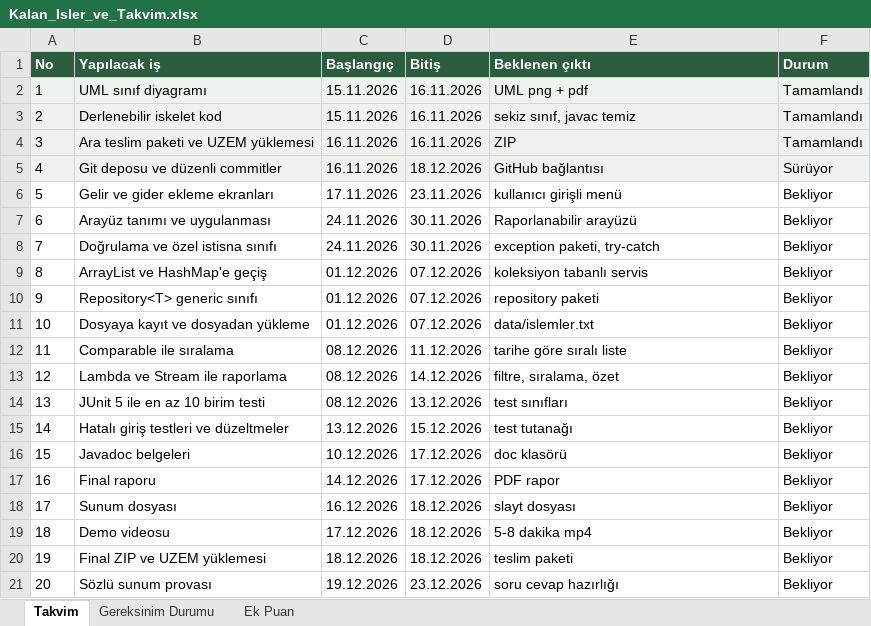
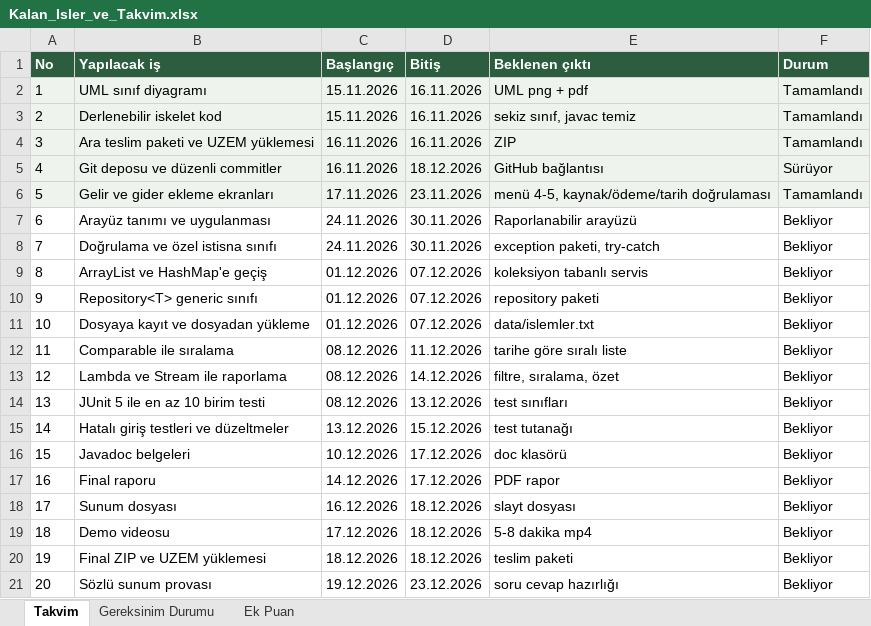
Before and after one commit to gecekargosu/blg205-butce-takip, an Excel workbook: 04_Kalan_Isler_ve_Takvim/Kalan_Isler_ve_Takvim.xlsx, sheet Takvim, drawn as a sheet; values as stored, in another font and other column widths than the file's, no borders; the diff names each change by its address in the sheet, - before the commit and + after, or states it on an @@ line.

Commit message:
Claude denetimi: menu girdisi dogrulamalari, aylik limit filtresi ve paket temizligi
Bos kaynak/odeme yontemi, islem turuyle uyusmayan kategori ve gecersiz tarih
kabul ediliyordu. Tarih artik java.time.LocalDate ile STRICT cozumleniyor,
31.02.2026 gibi gunler reddediliyor. islemEkle boolean donuyor, kapasite
doldugunda Main yanlis id yazmiyor. Butce ozeti aylik gideri MM.yyyy filtresiyle
hesaplayip limiti bu toplama gore denetliyor. Rapordaki kod parcasi gercek
kodla eslendi, takvimde tamamlanan menu isi isaretlendi, kapaktaki muhur
yer tutucusu kaldirildi, ZIP icindeki uretec ve ara dosyalar temizlendi.

```diff
--- a/04_Kalan_Isler_ve_Takvim/Kalan_Isler_ve_Takvim.xlsx (sheet Takvim)
+++ b/04_Kalan_Isler_ve_Takvim/Kalan_Isler_ve_Takvim.xlsx (sheet Takvim)
-A6:F6 fill: none
+A6:F6 fill: #EEF3EE
-E6 (Beklenen çıktı): kullanıcı girişli menü
+E6 (Beklenen çıktı): menü 4-5, kaynak/ödeme/tarih doğrulaması
-F6 (Durum): Bekliyor
+F6 (Durum): Tamamlandı
```
Also changed, not shown: 11 other files.
